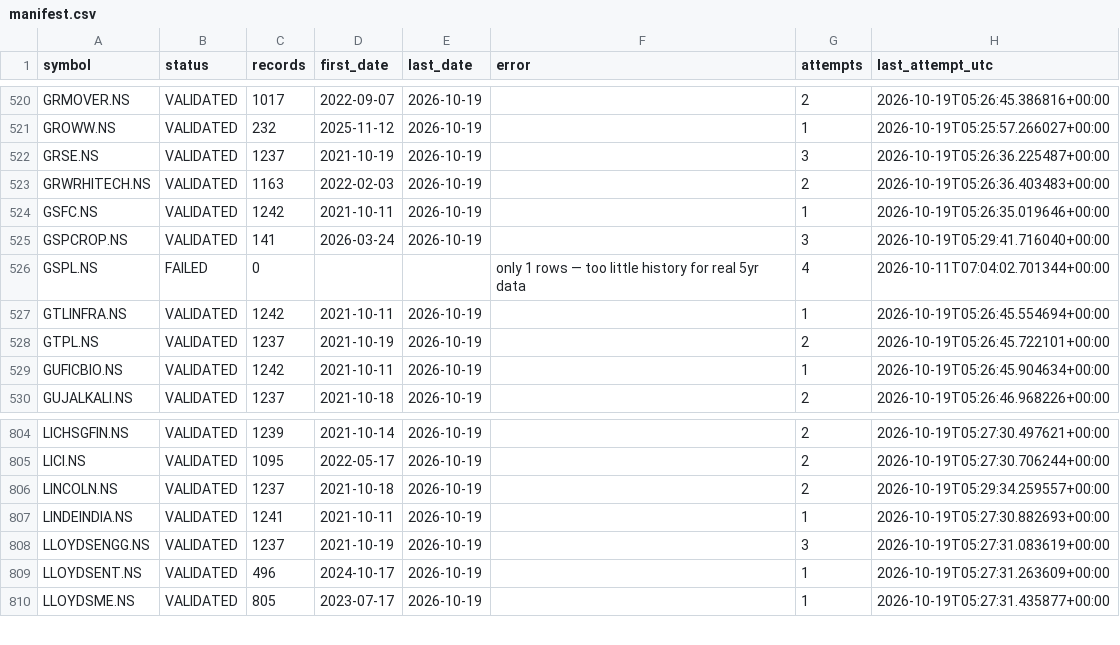
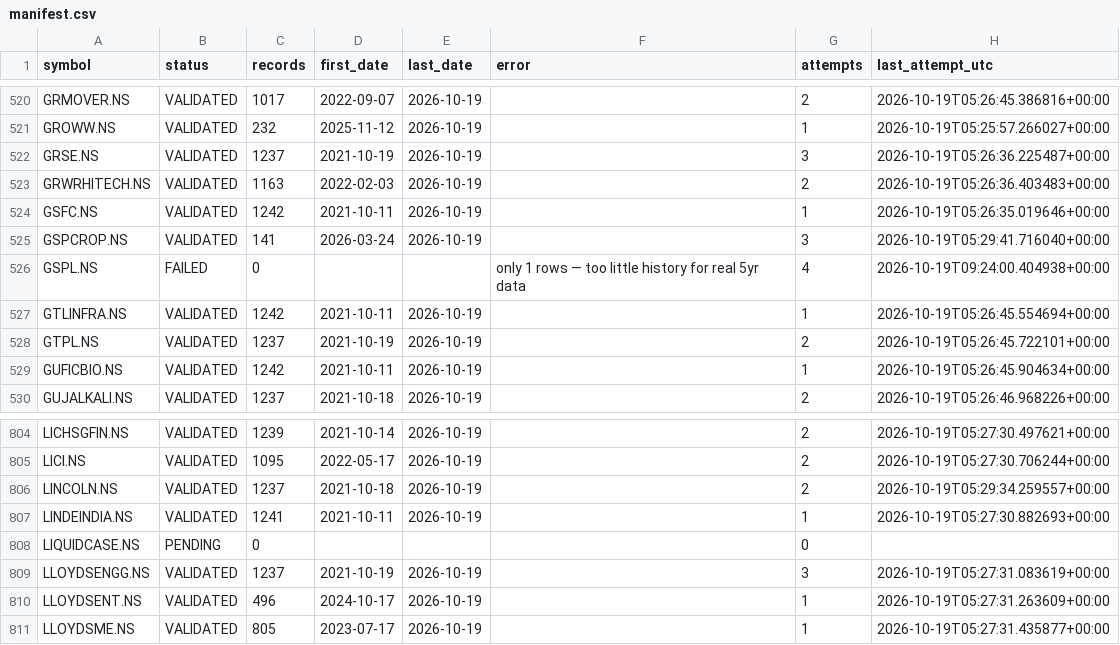
Before and after one commit to vaijayanth/backtester, a CSV file: checkpoints/manifest.csv, drawn as a sheet; only a part is shown, gaps mark what is left out.

```diff
--- a/checkpoints/manifest.csv
+++ b/checkpoints/manifest.csv
@@ -525,3 +525,3 @@ GSFC.NS,VALIDATED,1242,2021-10-11,2026-10-19,,1,2026-10-19T05:26:35.019646+00:00
 GSPCROP.NS,VALIDATED,141,2026-03-24,2026-10-19,,3,2026-10-19T05:29:41.716040+00:00
-GSPL.NS,FAILED,0,,,only 1 rows — too little history for real 5yr data,4,2026-10-11T07:04:02.701344+00:00
+GSPL.NS,FAILED,0,,,only 1 rows — too little history for real 5yr data,4,2026-10-19T09:24:00.404938+00:00
 GTLINFRA.NS,VALIDATED,1242,2021-10-11,2026-10-19,,1,2026-10-19T05:26:45.554694+00:00
@@ -807,2 +807,3 @@ LINCOLN.NS,VALIDATED,1237,2021-10-18,2026-10-19,,2,2026-10-19T05:29:34.259557+00
 LINDEINDIA.NS,VALIDATED,1241,2021-10-11,2026-10-19,,1,2026-10-19T05:27:30.882693+00:00
+LIQUIDCASE.NS,PENDING,0,,,,0,
 LLOYDSENGG.NS,VALIDATED,1237,2021-10-19,2026-10-19,,3,2026-10-19T05:27:31.083619+00:00
```
